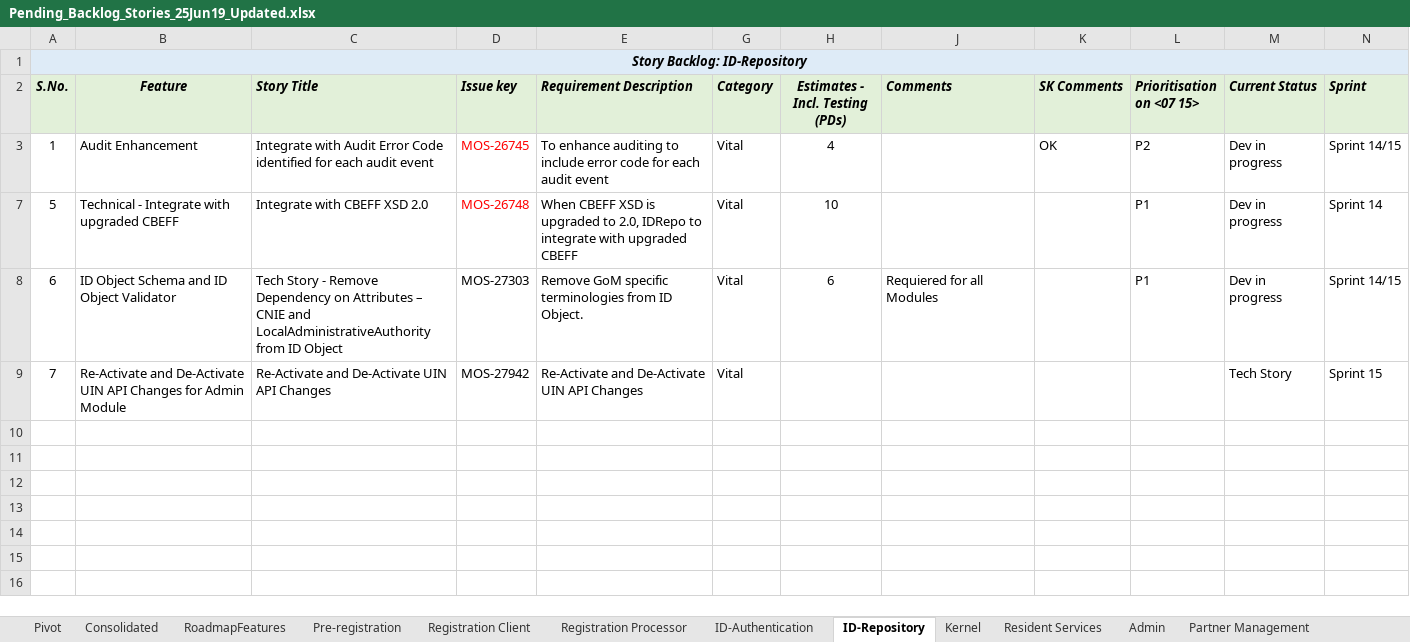
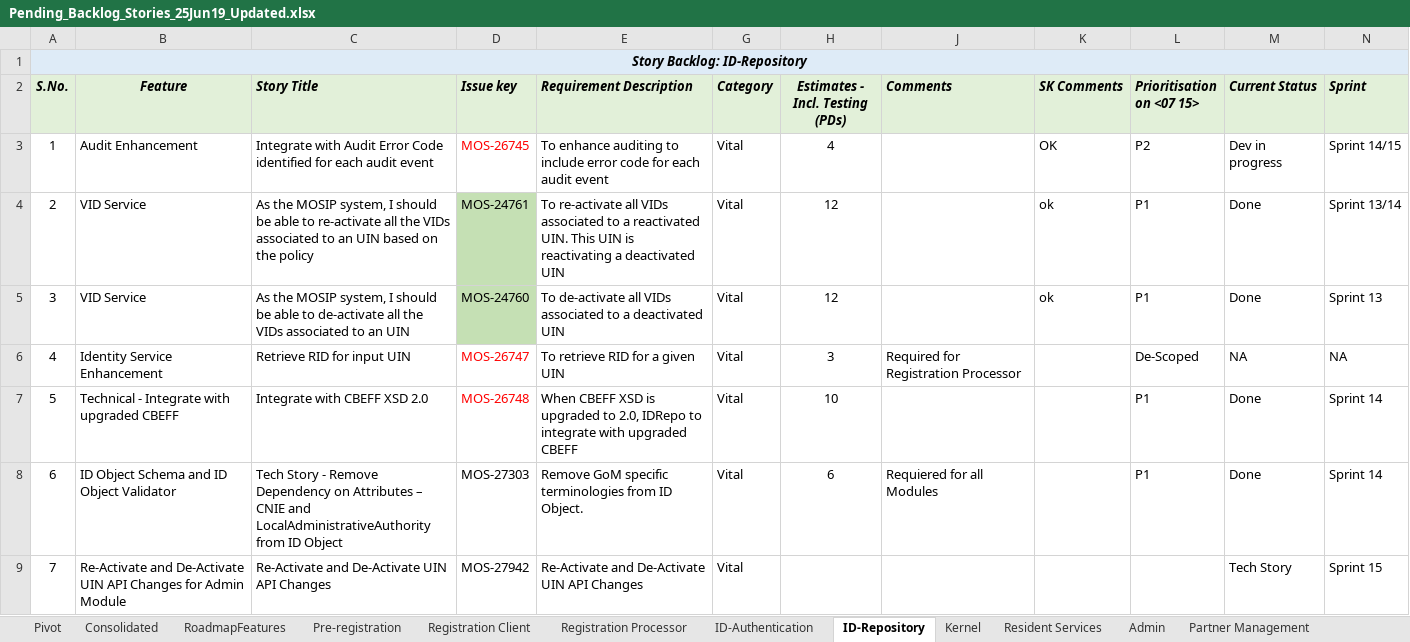
Before and after one commit to ssenmosip/mosip-temp-documentation, an Excel workbook: _files/requirements/Pending_Backlog_Stories_25Jun19_Updated.xlsx, sheet ID-Repository, drawn as a sheet; values as stored, in another font and other column widths than the file's, no borders; the diff names each change by its address in the sheet, - before the commit and + after, or states it on an @@ line.

```diff
--- a/_files/requirements/Pending_Backlog_Stories_25Jun19_Updated.xlsx (sheet ID-Repository)
+++ b/_files/requirements/Pending_Backlog_Stories_25Jun19_Updated.xlsx (sheet ID-Repository)
+row 4: 2 | VID Service | As the MOSIP system, I should be able to re-activate all the VIDs associated to an UIN based on the policy | MOS-24761 | To re-activate all VIDs associated to a reactivated UIN. This UIN is reactivating a deactivated UIN | Vital | 12 |  | ok | P1 | Done | Sprint 13/14
+row 5: 3 | VID Service | As the MOSIP system, I should be able to de-activate all the VIDs associated to an UIN | MOS-24760 | To de-activate all VIDs associated to a deactivated UIN | Vital | 12 |  | ok | P1 | Done | Sprint 13
@@ row 6 unhidden: 4 | Identity Service Enhancement | Retrieve RID for input UIN | MOS-26747 | To retrieve RID for a given UIN | Vital | 3 | Required for Registration Processor |  | De-Scoped | NA | NA @@
-M7:M8 (Current Status): Dev in progress
+M7:M8 (Current Status): Done
-N8 (Sprint): Sprint 14/15
+N8 (Sprint): Sprint 14
```
Also changed, not shown: sheet Consolidated, sheet ID-Authentication, sheet Registration Processor, sheet Registration Client, sheet Kernel, sheet Pre-registration, hidden cells, 7 other files.
